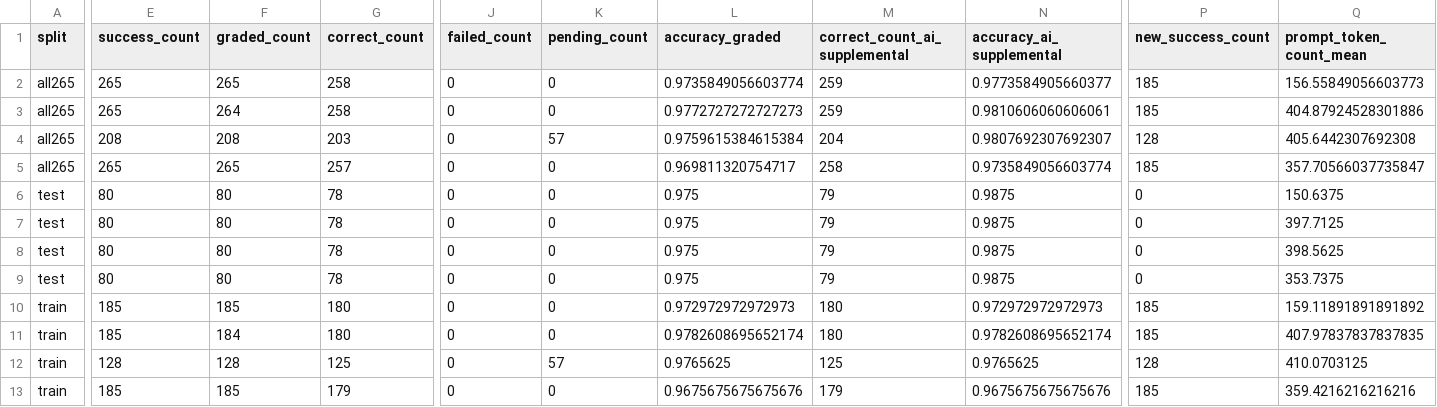
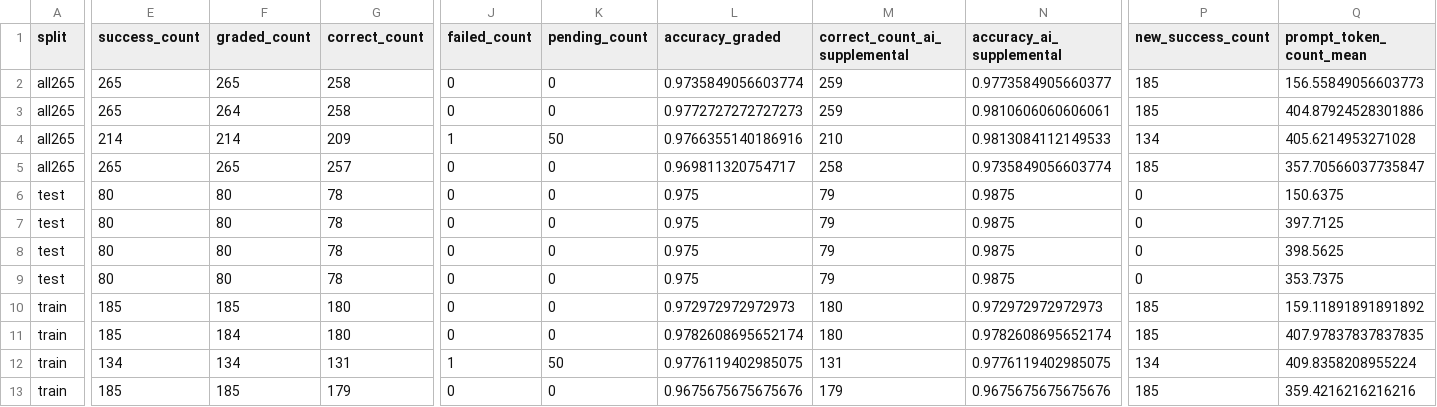
Before and after one commit to Hwrette/MathHint, a CSV file: results/final_experiment_2/gemini_full265/summary.csv, drawn as a sheet; only a part is shown, gaps mark what is left out; the diff covers the shown part only; the diff names each change by its address in the sheet, - before the commit and + after, or states it on an @@ line.

```diff
--- a/results/final_experiment_2/gemini_full265/summary.csv
+++ b/results/final_experiment_2/gemini_full265/summary.csv
-E4 (success_count): 208
+E4 (success_count): 214
-F4 (graded_count): 208
+F4 (graded_count): 214
-G4 (correct_count): 203
+G4 (correct_count): 209
-J4 (failed_count): 0
+J4 (failed_count): 1
-K4 (pending_count): 57
+K4 (pending_count): 50
-L4 (accuracy_graded): 0.9759615384615384
+L4 (accuracy_graded): 0.9766355140186916
-M4 (correct_count_ai_supplemental): 204
+M4 (correct_count_ai_supplemental): 210
-N4 (accuracy_ai_supplemental): 0.9807692307692307
+N4 (accuracy_ai_supplemental): 0.9813084112149533
-P4 (new_success_count): 128
+P4 (new_success_count): 134
-Q4 (prompt_token_count_mean): 405.6442307692308
+Q4 (prompt_token_count_mean): 405.6214953271028
-E12 (success_count): 128
+E12 (success_count): 134
-F12 (graded_count): 128
+F12 (graded_count): 134
-G12 (correct_count): 125
+G12 (correct_count): 131
-J12 (failed_count): 0
+J12 (failed_count): 1
-K12 (pending_count): 57
+K12 (pending_count): 50
-L12 (accuracy_graded): 0.9765625
+L12 (accuracy_graded): 0.9776119402985075
-M12 (correct_count_ai_supplemental): 125
+M12 (correct_count_ai_supplemental): 131
-N12 (accuracy_ai_supplemental): 0.9765625
+N12 (accuracy_ai_supplemental): 0.9776119402985075
-P12 (new_success_count): 128
+P12 (new_success_count): 134
-Q12 (prompt_token_count_mean): 410.0703125
+Q12 (prompt_token_count_mean): 409.8358208955224
```
Also changed, not shown: 10 edited cells elsewhere in this file, results/final_experiment_2/gemini_full265/case_reports/index.csv, results/final_experiment_2/gemini_full265/key_corrected/question_comparison.csv, 37 other files.
